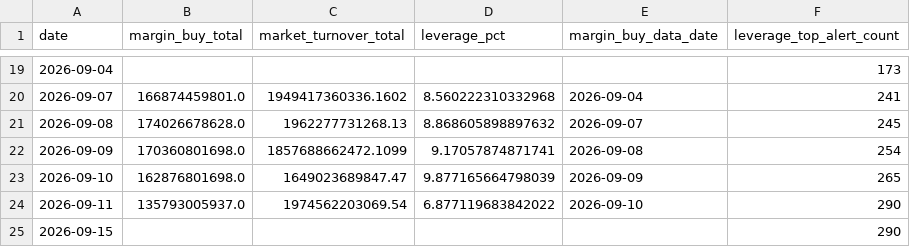
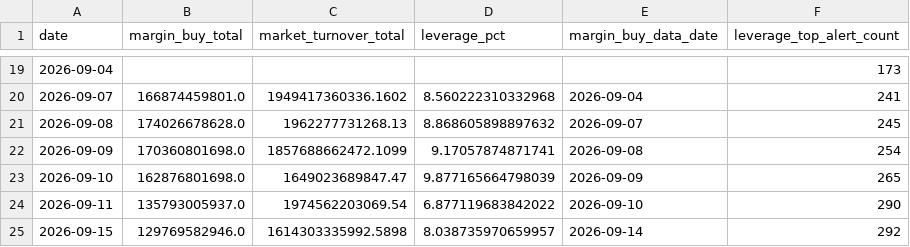
Before and after one commit to zz497676-ai/stock, a CSV file: data/leverage.csv, drawn as a sheet; only a part is shown, gaps mark what is left out.

```diff
--- a/data/leverage.csv
+++ b/data/leverage.csv
@@ -24,2 +24,2 @@ date,margin_buy_total,market_turnover_total,leverage_pct,margin_buy_data_date,le
 2026-09-11,135793005937.0,1974562203069.54,6.877119683842022,2026-09-10,290
-2026-09-15,,,,,290
+2026-09-15,129769582946.0,1614303335992.5898,8.038735970659957,2026-09-14,292
```
Also changed, not shown: data/hot_money.csv, data/leverage_all.csv, 24 other files.
